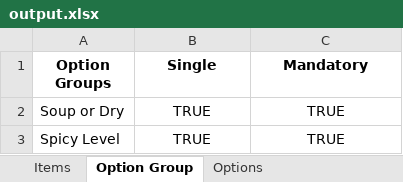
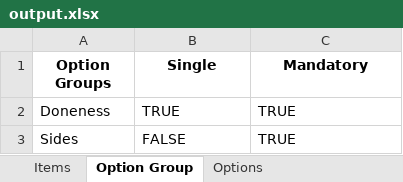
Before and after one commit to ingku22/Data-Entry-Automation, an Excel workbook: output.xlsx, sheet Option Group, drawn as a sheet; values as stored, in another font and other column widths than the file's, no borders; removed rows and columns are numbered as before the commit, all else as after; the diff names each change by its address in the sheet, - before the commit and + after, or states it on an @@ line.

```diff
--- a/output.xlsx (sheet Option Group)
+++ b/output.xlsx (sheet Option Group)
-A2 (Option Groups): Soup or Dry
+A2 (Option Groups): Doneness
-B2:C2 alignment: center
+B2:C2 alignment: left
-row 3: Spicy Level | TRUE | TRUE
+row 3: Sides | FALSE | TRUE
```
Also changed, not shown: sheet Items, sheet Options, 2 other files.
